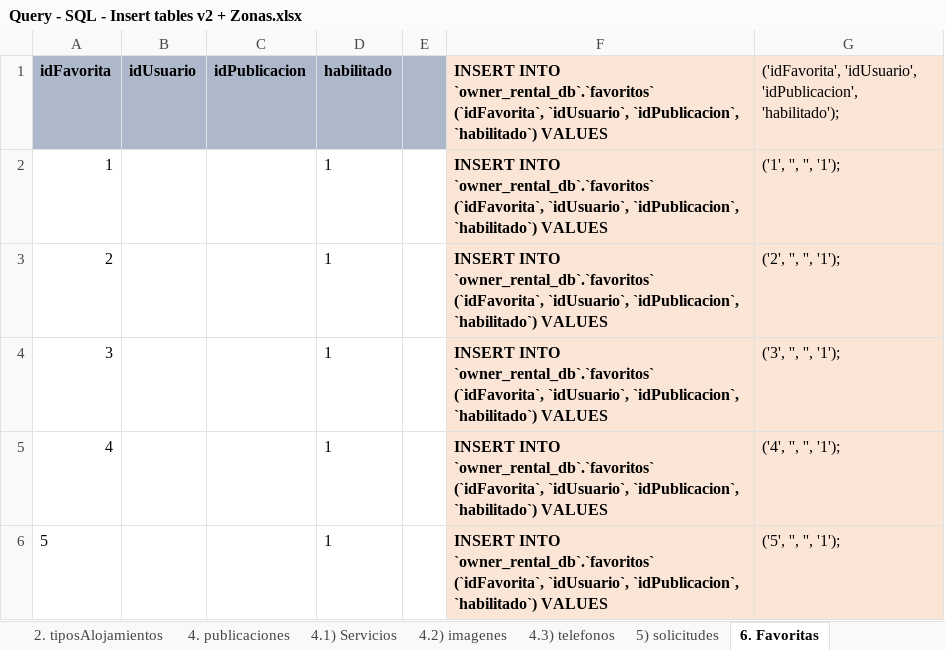
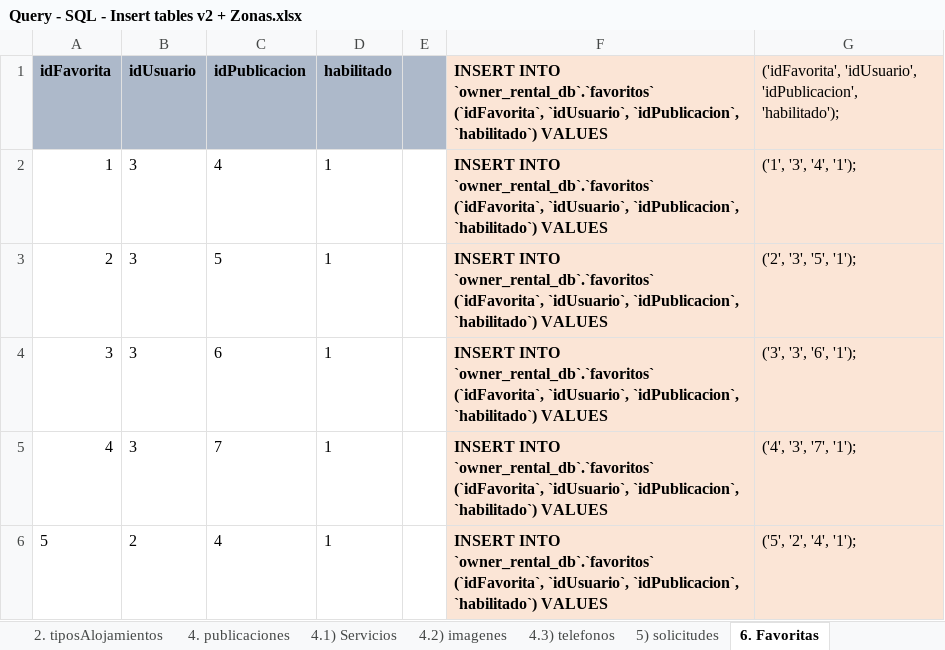
Before and after one commit to JoseEscob/public-seminariotpalojamientos, an Excel workbook: TpAlojamientos/DevResource/Database/Query - SQL - Insert tables v2 + Zonas.xlsx, sheet 6. Favoritas, drawn as a sheet; values as stored, in another font and other column widths than the file's, no borders; the diff names each change by its address in the sheet, - before the commit and + after, or states it on an @@ line.

Commit message:
Favoritos - Armado de lógica [Fin]
- Se preparó la lógica de gestión de favoritos. A partir del usuario
*logueado* modifica o inserta en la tabla de favoritos. (No el idUsuario
*propietarioPublicacion*)

+ Se debe reestructurar código. Por motivos de prueba quedó código que
ya no se utiliza. Debe ser eliminado

Signed-off-by: @jescobar09 <joseescobar095@gmail.com>

```diff
--- a/TpAlojamientos/DevResource/Database/Query - SQL - Insert tables v2 + Zonas.xlsx (sheet 6. Favoritas)
+++ b/TpAlojamientos/DevResource/Database/Query - SQL - Insert tables v2 + Zonas.xlsx (sheet 6. Favoritas)
-B2:B5 (idUsuario): (empty)
+B2:B5 (idUsuario): 3
-C2 (idPublicacion): (empty)
+C2 (idPublicacion): 4
-G2: ('1', '', '', '1');
+G2: ('1', '3', '4', '1');
-C3 (idPublicacion): (empty)
+C3 (idPublicacion): 5
-G3: ('2', '', '', '1');
+G3: ('2', '3', '5', '1');
-C4 (idPublicacion): (empty)
+C4 (idPublicacion): 6
-G4: ('3', '', '', '1');
+G4: ('3', '3', '6', '1');
-C5 (idPublicacion): (empty)
+C5 (idPublicacion): 7
-G5: ('4', '', '', '1');
+G5: ('4', '3', '7', '1');
-B6 (idUsuario): (empty)
+B6 (idUsuario): 2
-C6 (idPublicacion): (empty)
+C6 (idPublicacion): 4
-G6: ('5', '', '', '1');
+G6: ('5', '2', '4', '1');
```
Also changed, not shown: sheet 4.2) imagenes, 8 other files.
